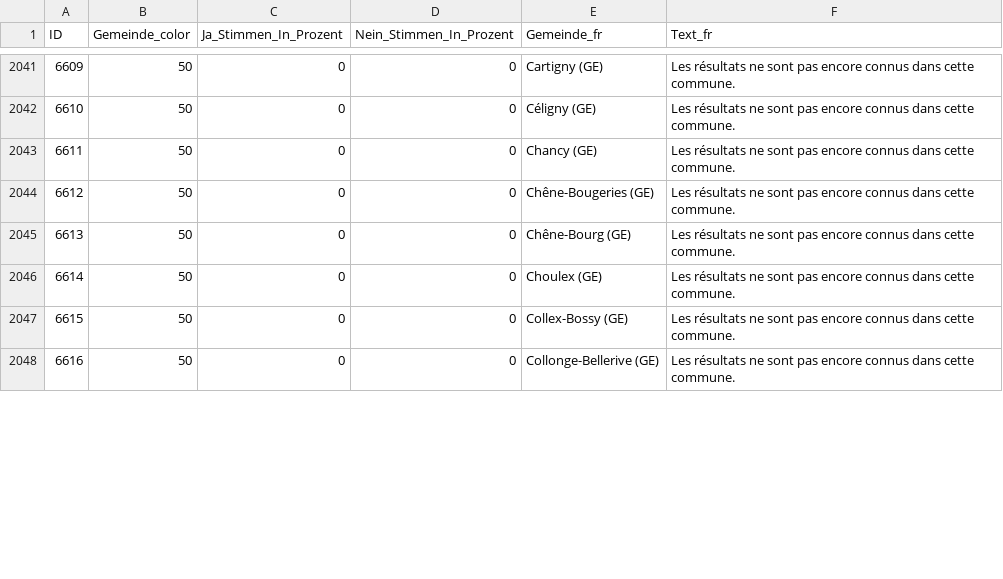
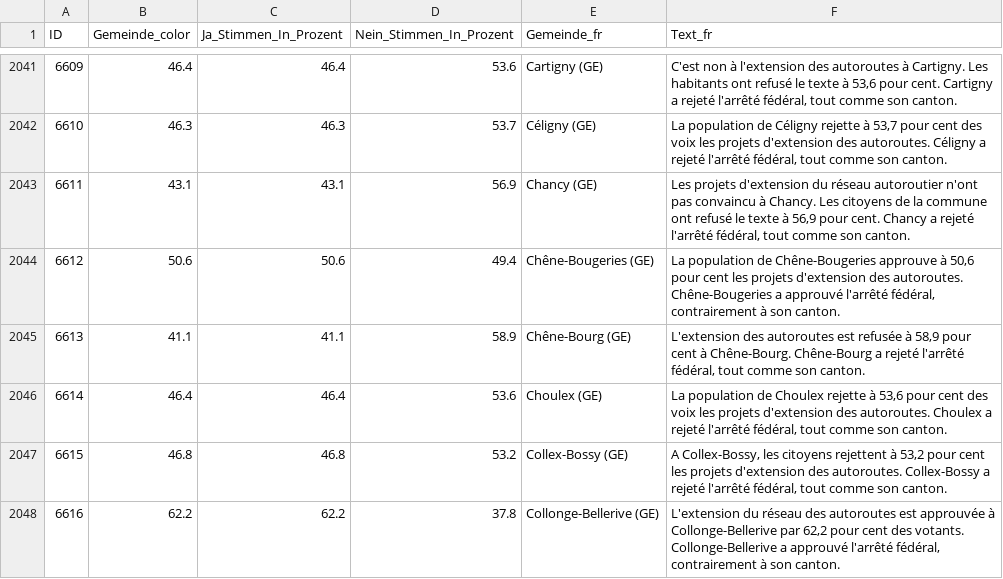
Before and after one commit to awp-finanznachrichten/lena_november2024, a CSV file: Output_Switzerland/CH_Nationalstrassen_dw_fr.csv, drawn as a sheet; only a part is shown, gaps mark what is left out; the diff covers the shown part only.

```diff
--- a/Output_Switzerland/CH_Nationalstrassen_dw_fr.csv
+++ b/Output_Switzerland/CH_Nationalstrassen_dw_fr.csv
@@ -2041,8 +2041,8 @@
-6609,50,0,0,"Cartigny (GE)","Les résultats ne sont pas encore connus dans cette commune."
-6610,50,0,0,"Céligny (GE)","Les résultats ne sont pas encore connus dans cette commune."
-6611,50,0,0,"Chancy (GE)","Les résultats ne sont pas encore connus dans cette commune."
-6612,50,0,0,"Chêne-Bougeries (GE)","Les résultats ne sont pas encore connus dans cette commune."
-6613,50,0,0,"Chêne-Bourg (GE)","Les résultats ne sont pas encore connus dans cette commune."
-6614,50,0,0,"Choulex (GE)","Les résultats ne sont pas encore connus dans cette commune."
-6615,50,0,0,"Collex-Bossy (GE)","Les résultats ne sont pas encore connus dans cette commune."
-6616,50,0,0,"Collonge-Bellerive (GE)","Les résultats ne sont pas encore connus dans cette commune."
+6609,46.4,46.4,53.6,"Cartigny (GE)","C'est non à l'extension des autoroutes à Cartigny. Les habitants ont refusé le texte à 53,6 pour cent. Cartigny a rejeté l'arrêté fédéral, tout comme son canton."
+6610,46.3,46.3,53.7,"Céligny (GE)","La population de Céligny rejette à 53,7 pour cent des voix les projets d'extension des autoroutes. Céligny a rejeté l'arrêté fédéral, tout comme son canton."
+6611,43.1,43.1,56.9,"Chancy (GE)","Les projets d'extension du réseau autoroutier n'ont pas convaincu à Chancy. Les citoyens de la commune ont refusé le texte à 56,9 pour cent. Chancy a rejeté l'arrêté fédéral, tout comme son canton."
+6612,50.6,50.6,49.4,"Chêne-Bougeries (GE)","La population de Chêne-Bougeries approuve à 50,6 pour cent les projets d'extension des autoroutes. Chêne-Bougeries a approuvé l'arrêté fédéral, contrairement à son canton."
+6613,41.1,41.1,58.9,"Chêne-Bourg (GE)","L'extension des autoroutes est refusée à 58,9 pour cent à Chêne-Bourg. Chêne-Bourg a rejeté l'arrêté fédéral, tout comme son canton."
+6614,46.4,46.4,53.6,"Choulex (GE)","La population de Choulex rejette à 53,6 pour cent des voix les projets d'extension des autoroutes. Choulex a rejeté l'arrêté fédéral, tout comme son canton."
+6615,46.8,46.8,53.2,"Collex-Bossy (GE)","A Collex-Bossy, les citoyens rejettent à 53,2 pour cent les projets d'extension des autoroutes. Collex-Bossy a rejeté l'arrêté fédéral, tout comme son canton."
+6616,62.2,62.2,37.8,"Collonge-Bellerive (GE)","L'extension du réseau des autoroutes est approuvée à Collonge-Bellerive par 62,2 pour cent des votants. Collonge-Bellerive a approuvé l'arrêté fédéral, contrairement à son canton."
```
Also changed, not shown: 148 edited cells elsewhere in this file, Output_Cantons/GE_CH_Nationalstrassen_dw_fr.csv, Output_Switzerland/CH_Gesundheitsleistungen_all_data.csv, 26 other files.
